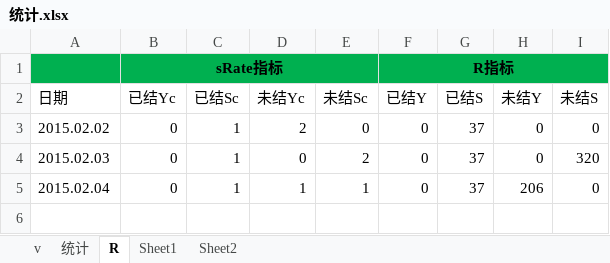
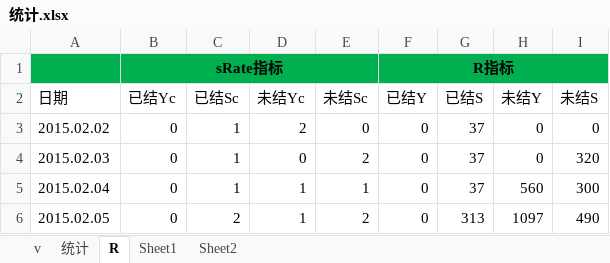
Before and after one commit to songqingchu/finance, an Excel workbook: src/main/resources/统计.xlsx, sheet R, drawn as a sheet; values as stored, in another font and other column widths than the file's, no borders; the diff names each change by its address in the sheet, - before the commit and + after, or states it on an @@ line.

Commit message:
呵呵

```diff
--- a/src/main/resources/统计.xlsx (sheet R)
+++ b/src/main/resources/统计.xlsx (sheet R)
-H5 (未结Y): 206
+H5 (未结Y): 560
-I5 (未结S): 0
+I5 (未结S): 300
+row 6: 2015.02.05 | 0 | 2 | 1 | 2 | 0 | 313 | 1097 | 490
```
